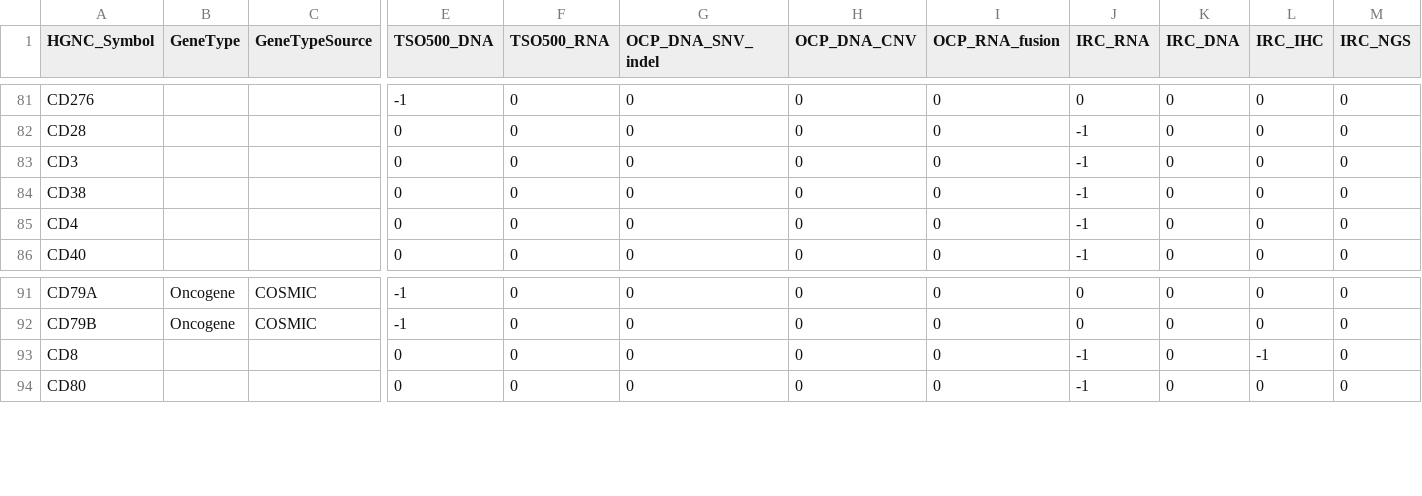
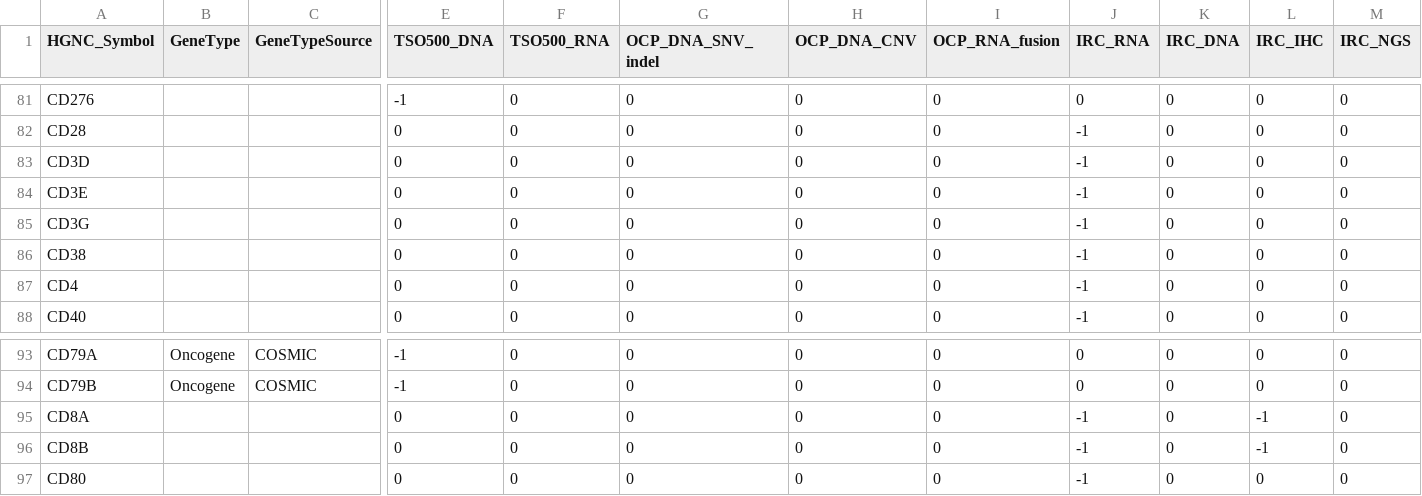
Before and after one commit to manuel-j-glynias/neo4j_3, a CSV file: data/tblOS_GLOBAL_GLOBAL_Ref_AllPanelsGenes.csv, drawn as a sheet; only a part is shown, gaps mark what is left out; addresses are those after the commit; rows hold the shown columns only; the diff names each change by its address in the sheet, - before the commit and + after, or states it on an @@ line.

```diff
--- a/data/tblOS_GLOBAL_GLOBAL_Ref_AllPanelsGenes.csv
+++ b/data/tblOS_GLOBAL_GLOBAL_Ref_AllPanelsGenes.csv
-A83 (HGNC_Symbol): CD3
+A83 (HGNC_Symbol): CD3D
+row 84: CD3E |  |  | 0 | 0 | 0 | 0 | 0 | -1 | 0 | 0 | 0
+row 85: CD3G |  |  | 0 | 0 | 0 | 0 | 0 | -1 | 0 | 0 | 0
-A95 (HGNC_Symbol): CD8
+A95 (HGNC_Symbol): CD8A
+row 96: CD8B |  |  | 0 | 0 | 0 | 0 | 0 | -1 | 0 | -1 | 0
```
Also changed, not shown: 6 other files.
